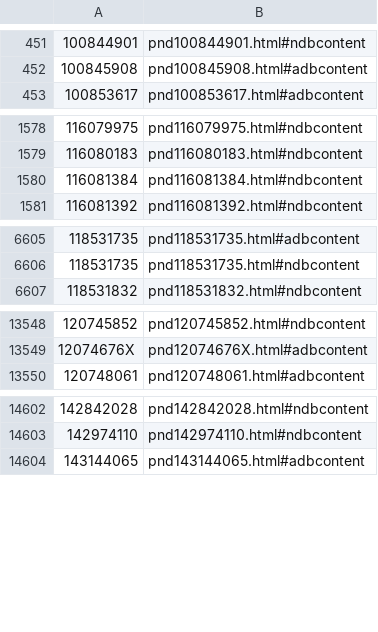
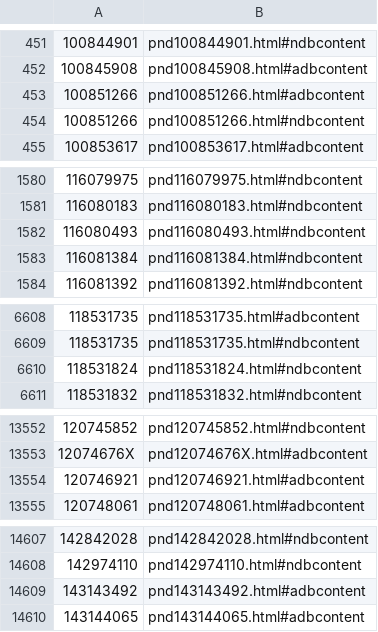
Before and after one commit to dla-marbach/dla-opac-gnd-enrichment, a TSV file: output/lobid-deutsche-biographie.tsv, drawn as a sheet; only a part is shown, gaps mark what is left out.

```diff
--- a/output/lobid-deutsche-biographie.tsv
+++ b/output/lobid-deutsche-biographie.tsv
@@ -452,2 +452,4 @@
 100845908	pnd100845908.html#adbcontent
+100851266	pnd100851266.html#adbcontent
+100851266	pnd100851266.html#ndbcontent
 100853617	pnd100853617.html#adbcontent
@@ -1579,2 +1581,3 @@
 116080183	pnd116080183.html#ndbcontent
+116080493	pnd116080493.html#ndbcontent
 116081384	pnd116081384.html#ndbcontent
@@ -6606,2 +6609,3 @@
 118531735	pnd118531735.html#ndbcontent
+118531824	pnd118531824.html#ndbcontent
 118531832	pnd118531832.html#ndbcontent
@@ -13549,2 +13553,3 @@
 12074676X	pnd12074676X.html#adbcontent
+120746921	pnd120746921.html#adbcontent
 120748061	pnd120748061.html#adbcontent
@@ -14603,2 +14608,3 @@
 142974110	pnd142974110.html#ndbcontent
+143143492	pnd143143492.html#adbcontent
 143144065	pnd143144065.html#adbcontent
```
Also changed, not shown: output/lobid-filmportal.tsv, output/wikidata-P109.tsv, 7 other files.
